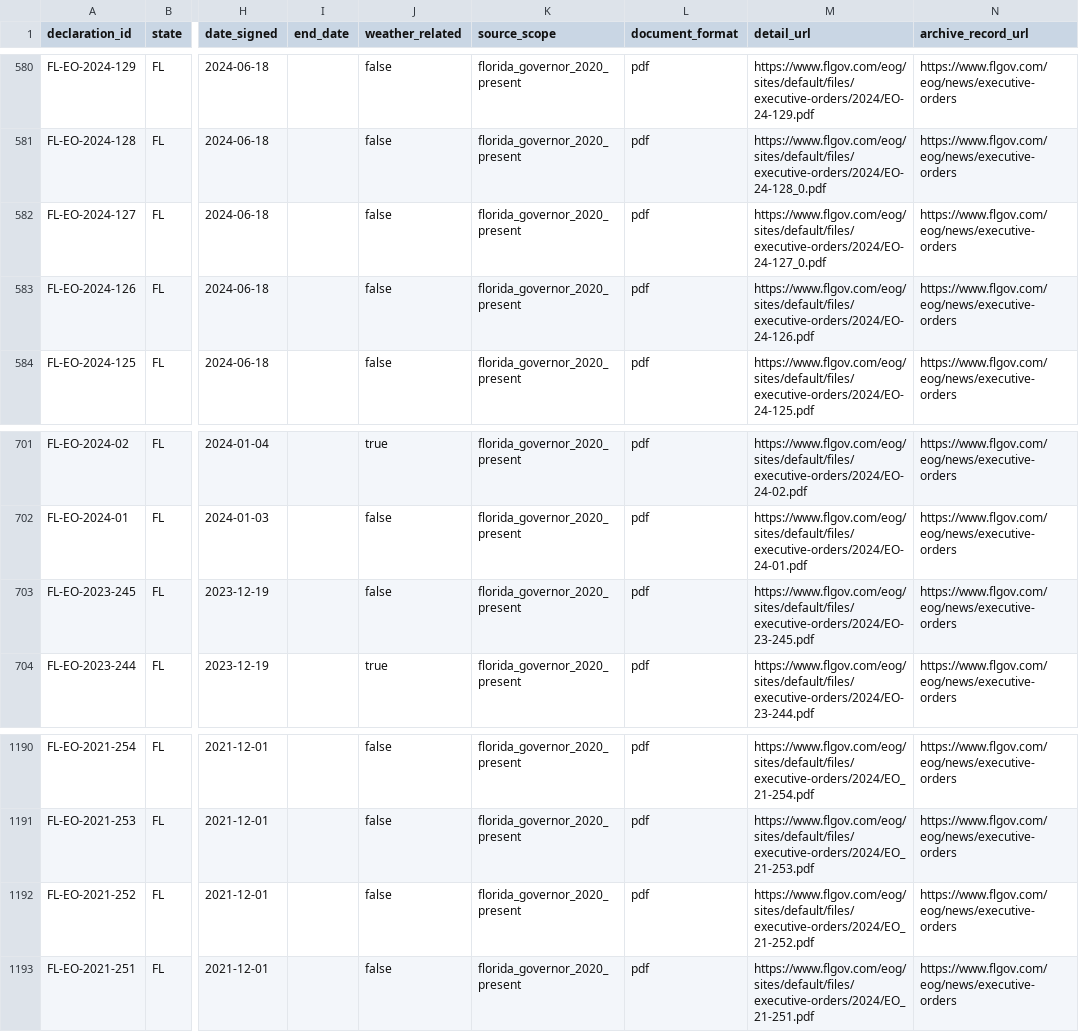
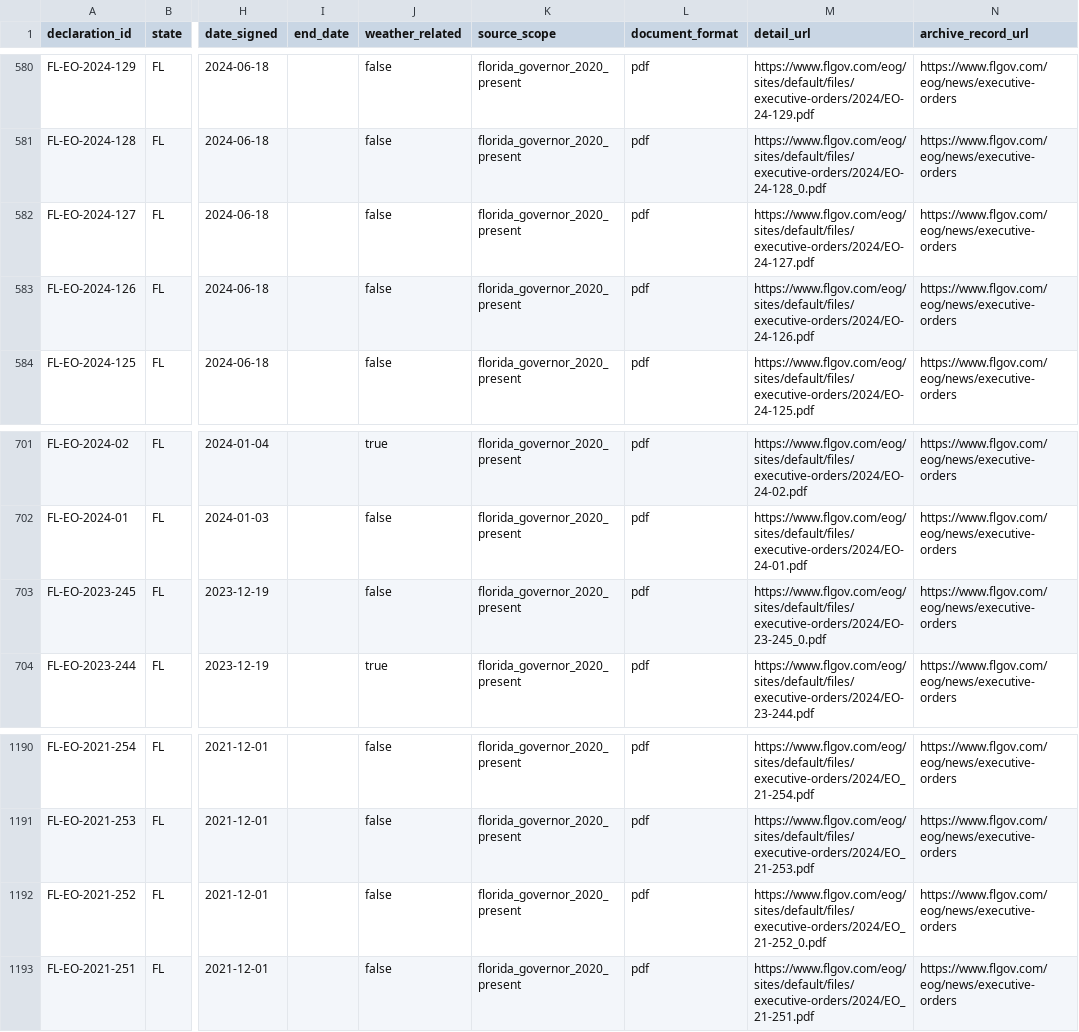
Before and after one commit to Phenom1881/disaster-data, a CSV file: plus/florida/fl_emergency_actions_all.csv, drawn as a sheet; only a part is shown, gaps mark what is left out; the diff names each change by its address in the sheet, - before the commit and + after, or states it on an @@ line.

```diff
--- a/plus/florida/fl_emergency_actions_all.csv
+++ b/plus/florida/fl_emergency_actions_all.csv
-M582 (detail_url): https://www.flgov.com/eog/sites/default/files/executive-orders/2024/EO-24-127_0.pdf
+M582 (detail_url): https://www.flgov.com/eog/sites/default/files/executive-orders/2024/EO-24-127.pdf
-M703 (detail_url): https://www.flgov.com/eog/sites/default/files/executive-orders/2024/EO-23-245.pdf
+M703 (detail_url): https://www.flgov.com/eog/sites/default/files/executive-orders/2024/EO-23-245_0.pdf
-M1192 (detail_url): https://www.flgov.com/eog/sites/default/files/executive-orders/2024/EO_21-252.pdf
+M1192 (detail_url): https://www.flgov.com/eog/sites/default/files/executive-orders/2024/EO_21-252_0.pdf
```
Also changed, not shown: plus/massachusetts/ma_emergency_actions_all.csv, plus/massachusetts/ma_order_relationships.csv, 11 other files.
